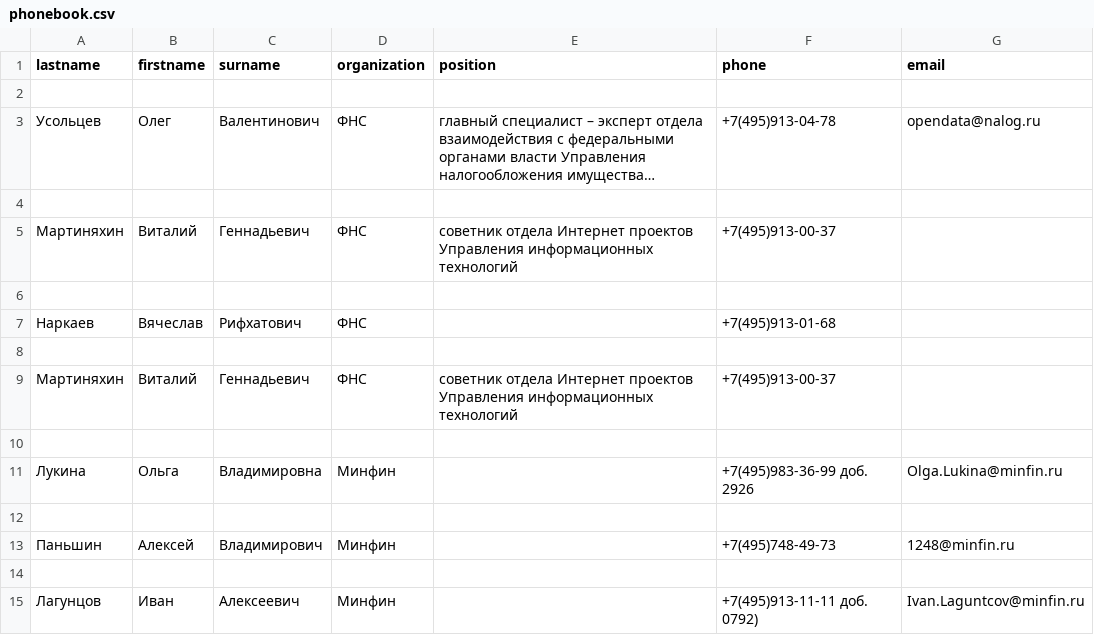
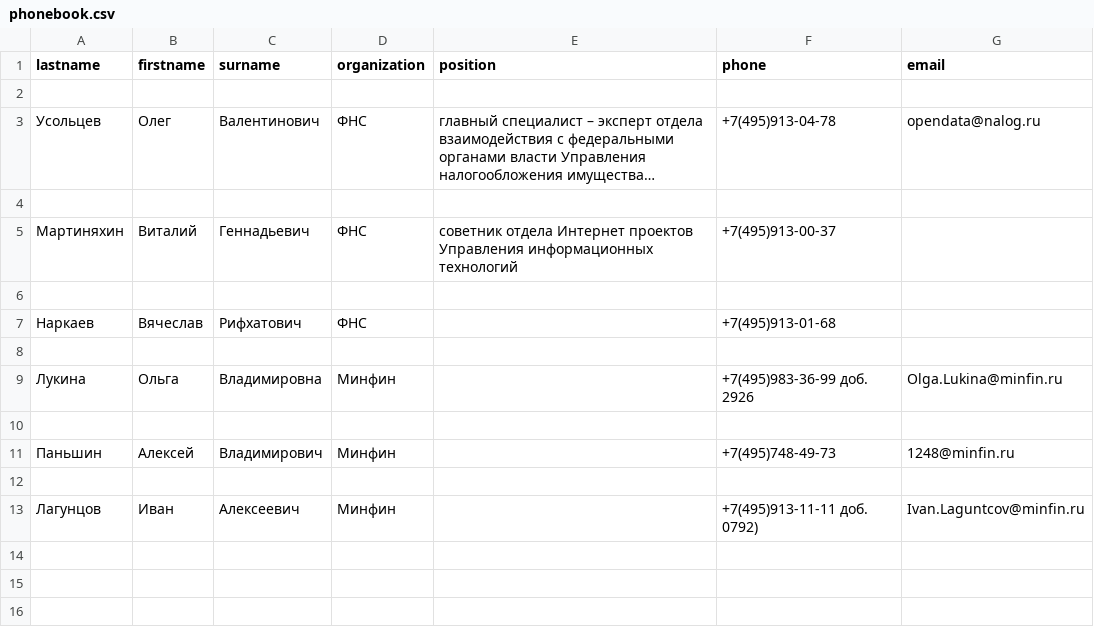
Before and after one commit to fasca23/adpy-62_dz_2, a CSV file: phonebook.csv, drawn as a sheet; long unchanged cells end in …; the diff names each change by its address in the sheet, - before the commit and + after, or states it on an @@ line.

```diff
--- a/phonebook.csv
+++ b/phonebook.csv
-row 9: Мартиняхин | Виталий | Геннадьевич | ФНС | cоветник отдела Интернет проектов Управления информационных технологий | +7(495)913-00-37
-row 10: (empty)
```
Also changed, not shown: 1 other file.
